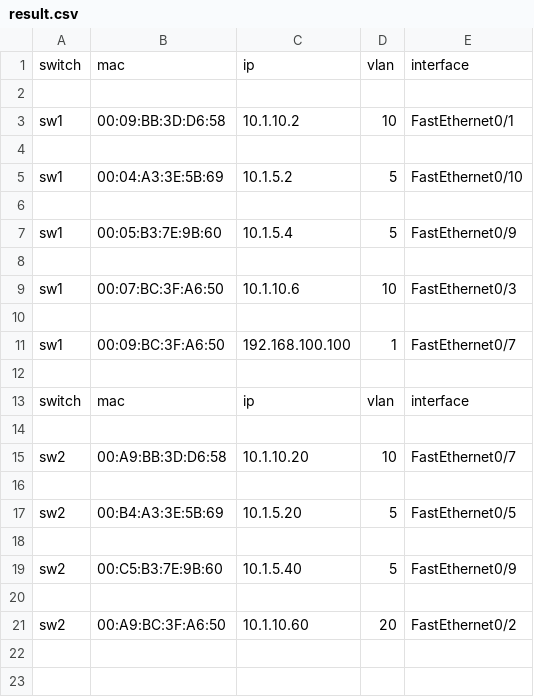
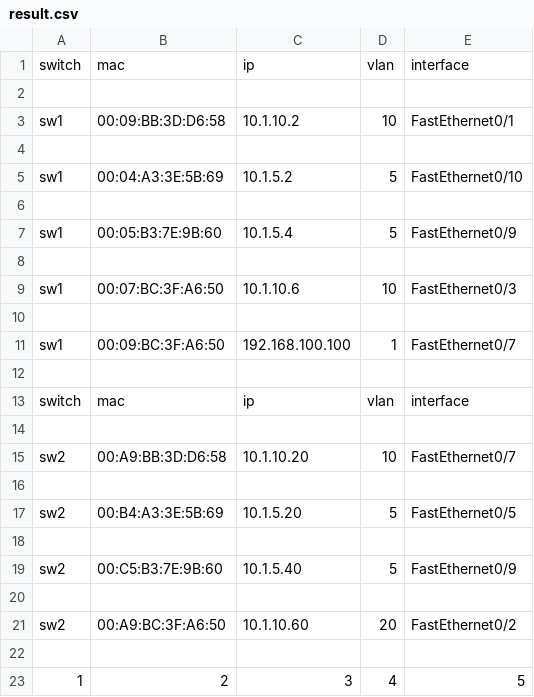
Before and after one commit to apterek/python_lesson_TMS, a CSV file: chapter_17/result.csv, drawn as a sheet; the diff names each change by its address in the sheet, - before the commit and + after, or states it on an @@ line.

Commit message:
up

```diff
--- a/chapter_17/result.csv
+++ b/chapter_17/result.csv
+row 22: (empty)
+row 23: 1 | 2 | 3 | 4 | 5
```
